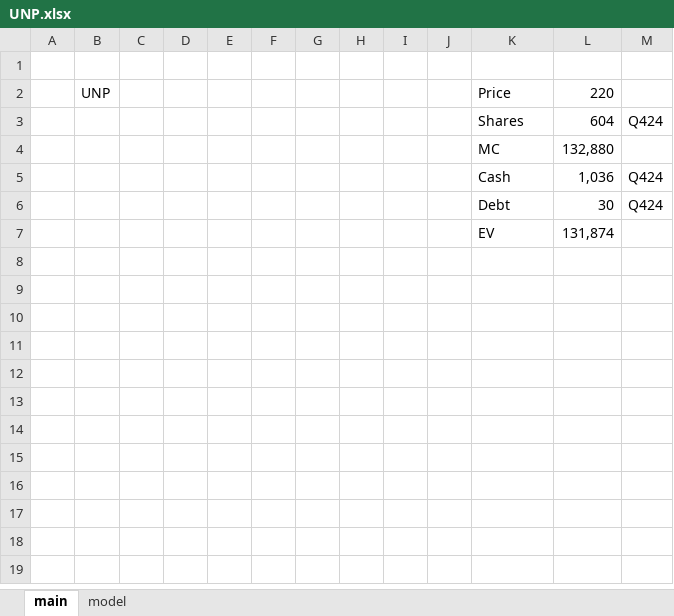
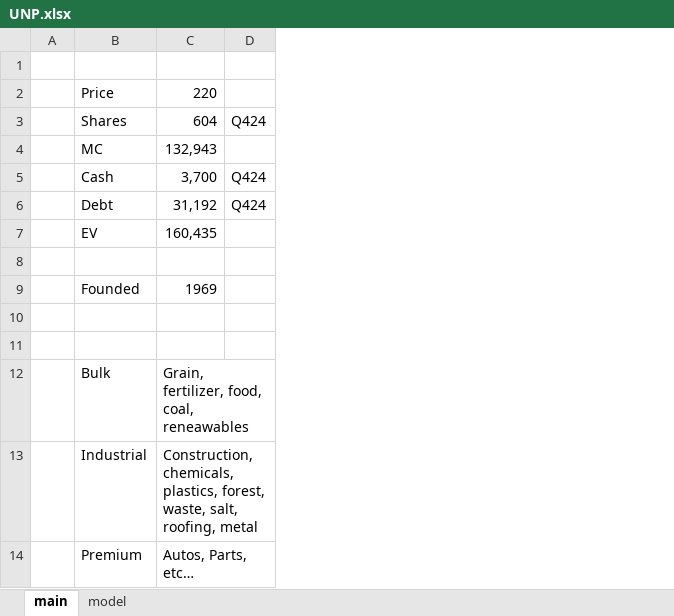
Before and after one commit to SBClemente/Finance, an Excel workbook: Stocks/UNP.xlsx, sheet main, drawn as a sheet; values as stored, in another font and other column widths than the file's, no borders; removed rows and columns are numbered as before the commit, all else as after; the diff names each change by its address in the sheet, - before the commit and + after, or states it on an @@ line.

```diff
--- a/Stocks/UNP.xlsx (sheet main)
+++ b/Stocks/UNP.xlsx (sheet main)
-column B, row 2: UNP
-column C, empty
-column D, empty
-column E, empty
-column F, empty
-column G, empty
-column H, empty
-column I, empty
-column J, empty
-column L, rows 2-7: 220 | 604 | 132,880 | 1,036 | 30 | 131,874
+column C, rows 2-7: 220 | 604 | 132,943 | 3,700 | 31,192 | 160,435
+row 8: (empty)
+row 9:  | Founded | 1969
+row 10: (empty)
+row 11: (empty)
+row 12:  | Bulk | Grain, fertilizer, food, coal, reneawables
+row 13:  | Industrial | Construction, chemicals, plastics, forest, waste, salt, roofing, metal
+row 14:  | Premium | Autos, Parts, etc…
```
Also changed, not shown: sheet model, formulas that keep their value, Sectors/Technology.xlsx, Stocks/ADMA.xlsx.
